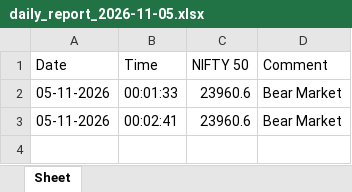
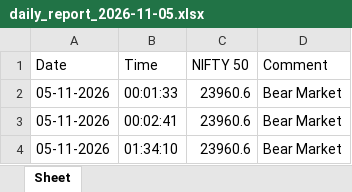
Before and after one commit to raghamec/SE_Assignments, an Excel workbook: daily_report_2026-11-05.xlsx, sheet Sheet, drawn as a sheet; values as stored, in another font and other column widths than the file's, no borders; the diff names each change by its address in the sheet, - before the commit and + after, or states it on an @@ line.

```diff
--- a/daily_report_2026-11-05.xlsx (sheet Sheet)
+++ b/daily_report_2026-11-05.xlsx (sheet Sheet)
+row 4: 05-11-2026 | 01:34:10 | 23960.6 | Bear Market
```
Also changed, not shown: 9 other files.
